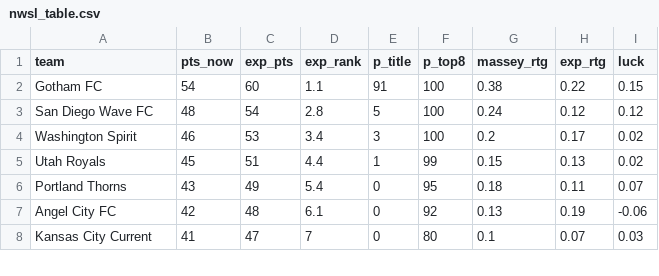
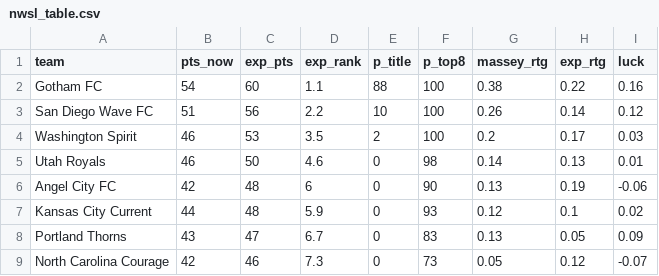
Before and after one commit to joshmartinecon/epl-forecast, a CSV file: data/nwsl_table.csv, drawn as a sheet; only a part is shown; the diff covers the shown part only.

```diff
--- a/data/nwsl_table.csv
+++ b/data/nwsl_table.csv
@@ -1,8 +1,9 @@
 "team","pts_now","exp_pts","exp_rank","p_title","p_top8","massey_rtg","exp_rtg","luck"
-"Gotham FC",54,60,1.1,91,100,0.38,0.22,0.15
-"San Diego Wave FC",48,54,2.8,5,100,0.24,0.12,0.12
-"Washington Spirit",46,53,3.4,3,100,0.2,0.17,0.02
-"Utah Royals",45,51,4.4,1,99,0.15,0.13,0.02
-"Portland Thorns",43,49,5.4,0,95,0.18,0.11,0.07
-"Angel City FC",42,48,6.1,0,92,0.13,0.19,-0.06
-"Kansas City Current",41,47,7,0,80,0.1,0.07,0.03
+"Gotham FC",54,60,1.1,88,100,0.38,0.22,0.16
+"San Diego Wave FC",51,56,2.2,10,100,0.26,0.14,0.12
+"Washington Spirit",46,53,3.5,2,100,0.2,0.17,0.03
+"Utah Royals",46,50,4.6,0,98,0.14,0.13,0.01
+"Angel City FC",42,48,6,0,90,0.13,0.19,-0.06
+"Kansas City Current",44,48,5.9,0,93,0.12,0.1,0.02
+"Portland Thorns",43,47,6.7,0,83,0.13,0.05,0.09
+"North Carolina Courage",42,46,7.3,0,73,0.05,0.12,-0.07
```
Also changed, not shown: 1 added row, 2 removed rows and 27 edited cells elsewhere in this file, data/nwsl_match_data.csv, data/nwsl_next_match_predictions.csv, 9 other files.
